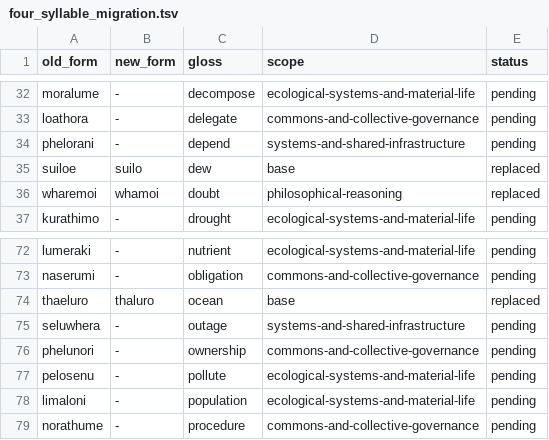
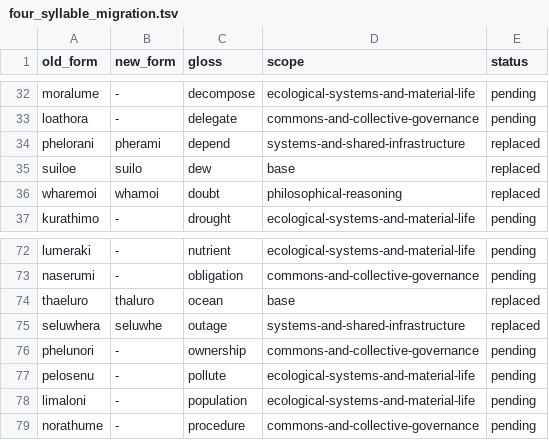
Before and after one commit to dcellison/phi, a TSV file: documents/four_syllable_migration.tsv, drawn as a sheet; only a part is shown, gaps mark what is left out; the diff covers the shown part only.

Commit message:
Replace four-syllable systems vocabulary

```diff
--- a/documents/four_syllable_migration.tsv
+++ b/documents/four_syllable_migration.tsv
@@ -33,3 +33,3 @@ moralume	-	decompose	ecological-systems-and-material-life	pending
 loathora	-	delegate	commons-and-collective-governance	pending
-phelorani	-	depend	systems-and-shared-infrastructure	pending
+phelorani	pherami	depend	systems-and-shared-infrastructure	replaced
 suiloe	suilo	dew	base	replaced
@@ -74,3 +74,3 @@ naserumi	-	obligation	commons-and-collective-governance	pending
 thaeluro	thaluro	ocean	base	replaced
-seluwhera	-	outage	systems-and-shared-infrastructure	pending
+seluwhera	seluwhe	outage	systems-and-shared-infrastructure	replaced
 phelunori	-	ownership	commons-and-collective-governance	pending
```
Also changed, not shown: 44 edited cells elsewhere in this file, 53 other files.
